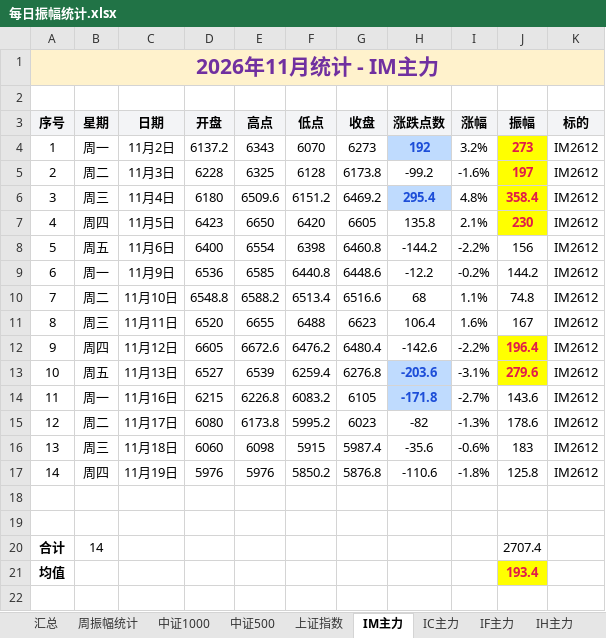
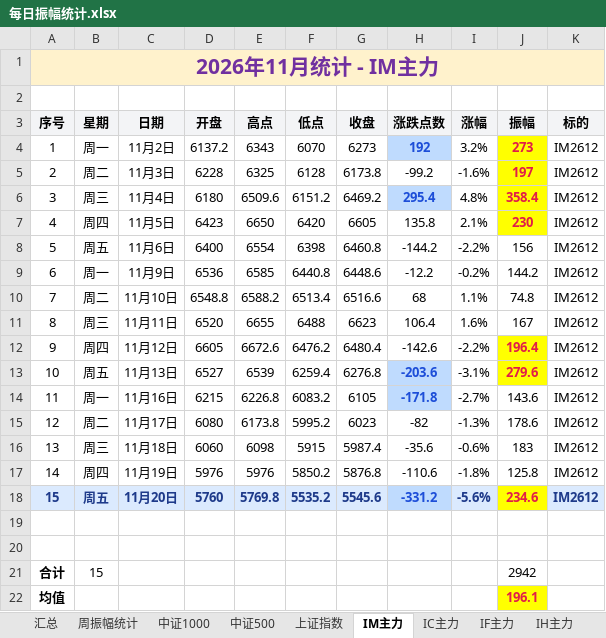
Before and after one commit to iputao-design/futures-amplitude-web, an Excel workbook: 每日振幅统计.xlsx, sheet IM主力, drawn as a sheet; values as stored, in another font and other column widths than the file's, no borders; removed rows and columns are numbered as before the commit, all else as after; the diff names each change by its address in the sheet, - before the commit and + after, or states it on an @@ line.

```diff
--- a/每日振幅统计.xlsx (sheet IM主力)
+++ b/每日振幅统计.xlsx (sheet IM主力)
+row 18: 15 | 周五 | 11月20日 | 5760 | 5769.8 | 5535.2 | 5545.6 | -331.2 | -5.6% | 234.6 | IM2612
-row 20: 合计 | 14 |  |  |  |  |  |  |  | 2707.4
+row 21: 合计 | 15 |  |  |  |  |  |  |  | 2942
-J22 (振幅): 193.4
+J22 (振幅): 196.1
```
Also changed, not shown: sheet 汇总, sheet IC主力, sheet 周振幅统计, 每日振幅统计_2026.xlsx, 5 other files.
